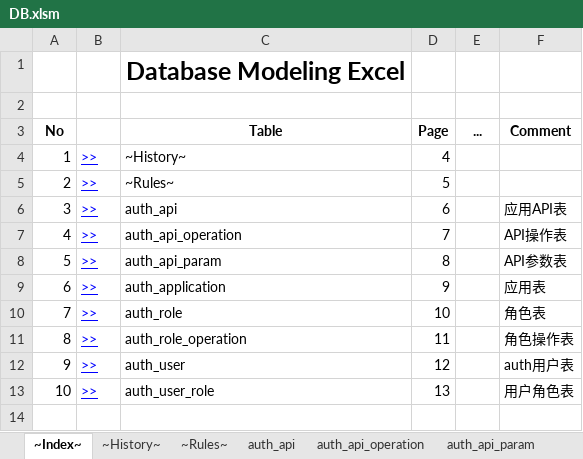
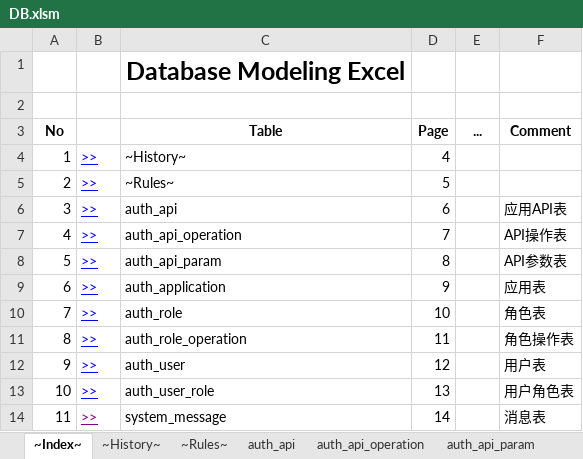
Before and after one commit to bashuyi/qbc, an Excel workbook: doc/DB.xlsm, sheet ~Index~, drawn as a sheet; values as stored, in another font and other column widths than the file's, no borders; the diff names each change by its address in the sheet, - before the commit and + after, or states it on an @@ line.

```diff
--- a/doc/DB.xlsm (sheet ~Index~)
+++ b/doc/DB.xlsm (sheet ~Index~)
-F12 (Comment): auth用户表
+F12 (Comment): 用户表
+row 14: 11 | >> | system_message | 14 |  | 消息表
```
Also changed, not shown: sheet auth_user, other sheet tabs, 7 other files.
